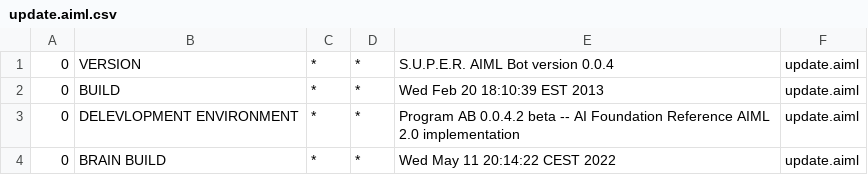
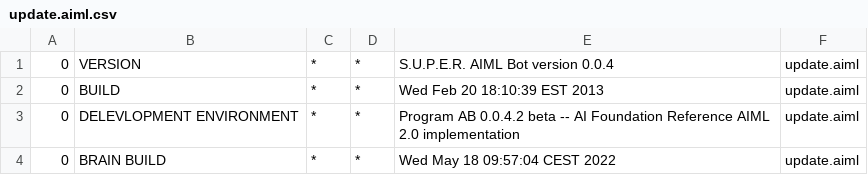
Before and after one commit to oyvindhaugen/vaadin-chatbot, a CSV file: src/main/resources/bots/alice/aimlif/update.aiml.csv, drawn as a sheet.

```diff
--- a/src/main/resources/bots/alice/aimlif/update.aiml.csv
+++ b/src/main/resources/bots/alice/aimlif/update.aiml.csv
@@ -3,2 +3,2 @@
 0,DELEVLOPMENT ENVIRONMENT,*,*,Program AB 0.0.4.2 beta -- AI Foundation Reference AIML 2.0 implementation,update.aiml
-0,BRAIN BUILD,*,*,Wed May 11 20:14:22 CEST 2022,update.aiml
+0,BRAIN BUILD,*,*,Wed May 18 09:57:04 CEST 2022,update.aiml
```
Also changed, not shown: src/main/resources/bots/alice/aimlif/ai.aiml.csv, 5 other files.
